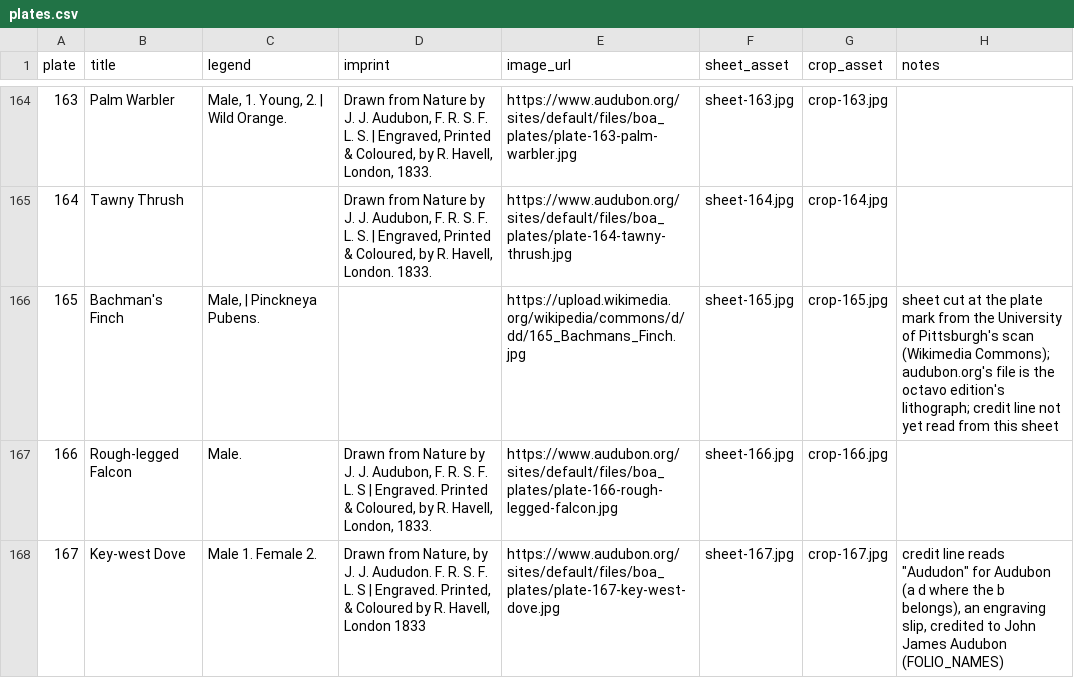
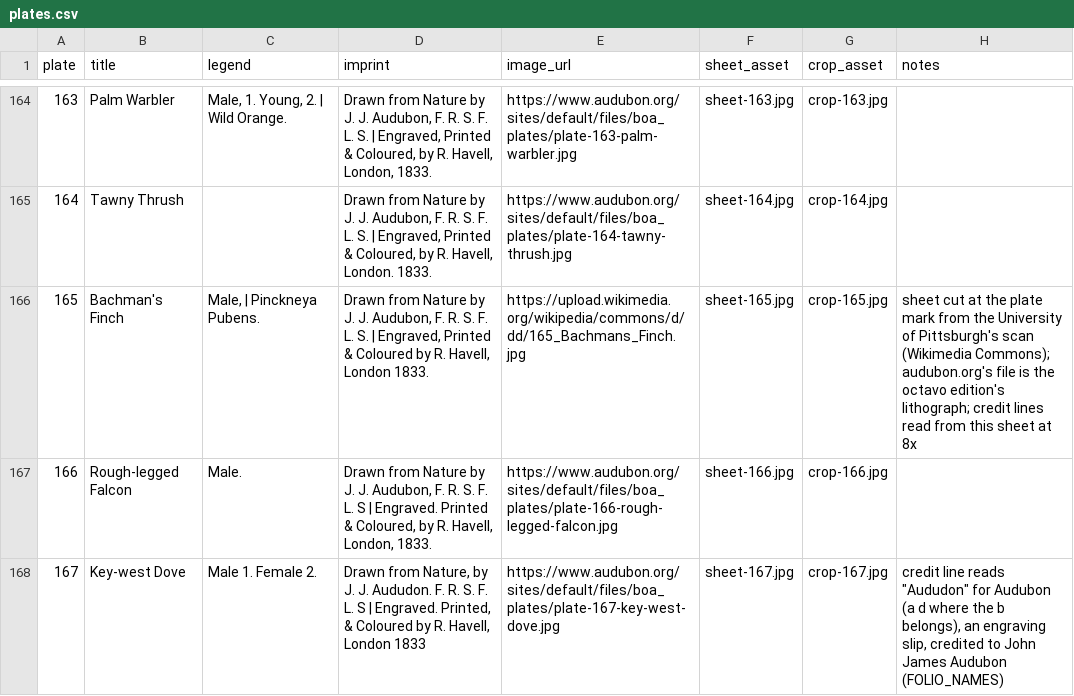
Before and after one commit to wr/historical-bird-plates, a CSV file: havell/plates.csv, drawn as a sheet; only a part is shown, gaps mark what is left out.

```diff
--- a/havell/plates.csv
+++ b/havell/plates.csv
@@ -165,3 +165,3 @@ plate,title,legend,imprint,image_url,sheet_asset,crop_asset,notes
 164,Tawny Thrush,,"Drawn from Nature by J. J. Audubon, F. R. S. F. L. S. | Engraved, Printed & Coloured, by R. Havell, London. 1833.",https://www.audubon.org/sites/default/files/boa_plates/plate-164-tawny-thrush.jpg,sheet-164.jpg,crop-164.jpg,
-165,Bachman's Finch,"Male, | Pinckneya Pubens.",,https://upload.wikimedia.org/wikipedia/commons/d/dd/165_Bachmans_Finch.jpg,sheet-165.jpg,crop-165.jpg,sheet cut at the plate mark from the University of Pittsburgh's scan (Wikimedia Commons); audubon.org's file is the octavo edition's lithograph; credit line not yet read from this sheet
+165,Bachman's Finch,"Male, | Pinckneya Pubens.","Drawn from Nature by J. J. Audubon, F. R. S. F. L. S. | Engraved, Printed & Coloured by R. Havell, London 1833.",https://upload.wikimedia.org/wikipedia/commons/d/dd/165_Bachmans_Finch.jpg,sheet-165.jpg,crop-165.jpg,sheet cut at the plate mark from the University of Pittsburgh's scan (Wikimedia Commons); audubon.org's file is the octavo edition's lithograph; credit lines read from this sheet at 8x
 166,Rough-legged Falcon,Male.,"Drawn from Nature by J. J. Audubon, F. R. S. F. L. S | Engraved. Printed & Coloured, by R. Havell, London, 1833.",https://www.audubon.org/sites/default/files/boa_plates/plate-166-rough-legged-falcon.jpg,sheet-166.jpg,crop-166.jpg,
```
Also changed, not shown: gould-europe/sources/imprints.csv, havell/credits.csv, 6 other files.
